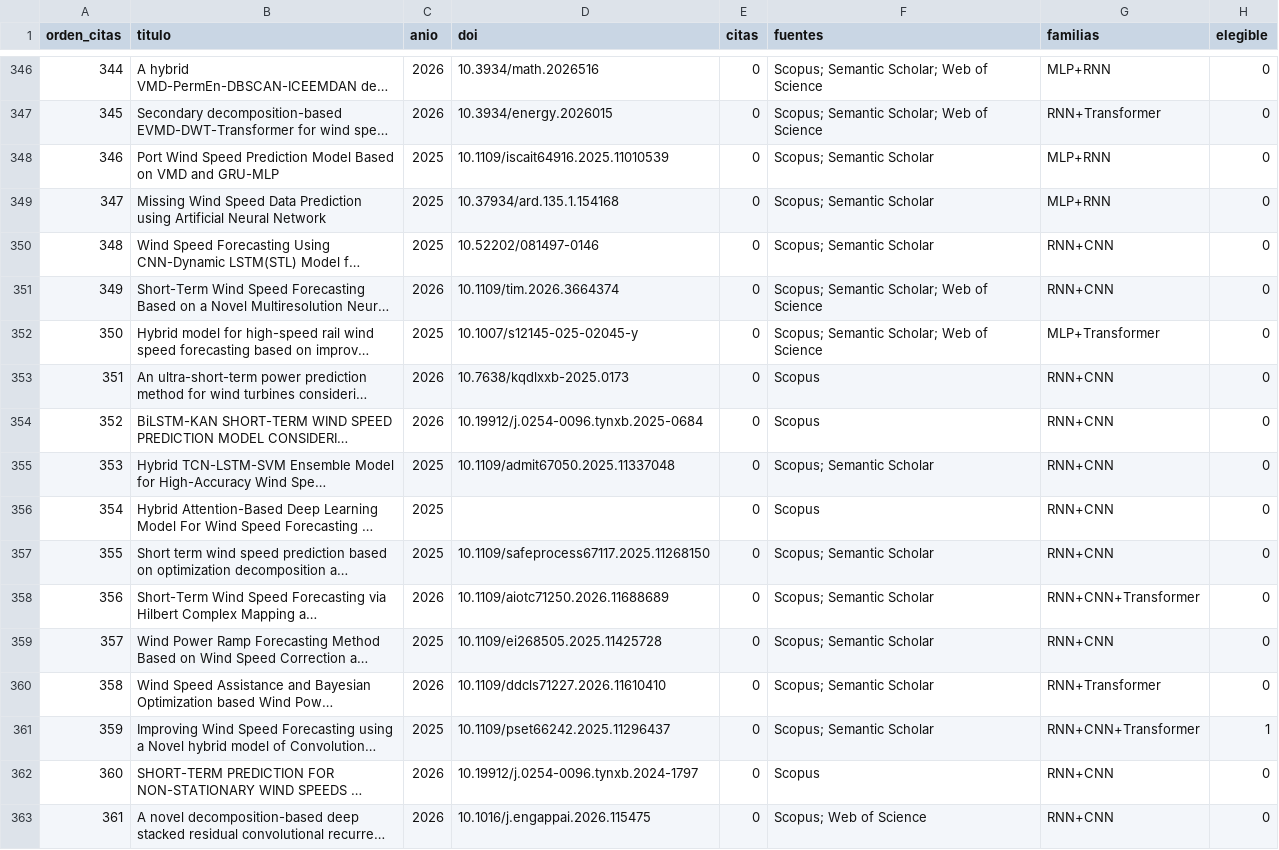
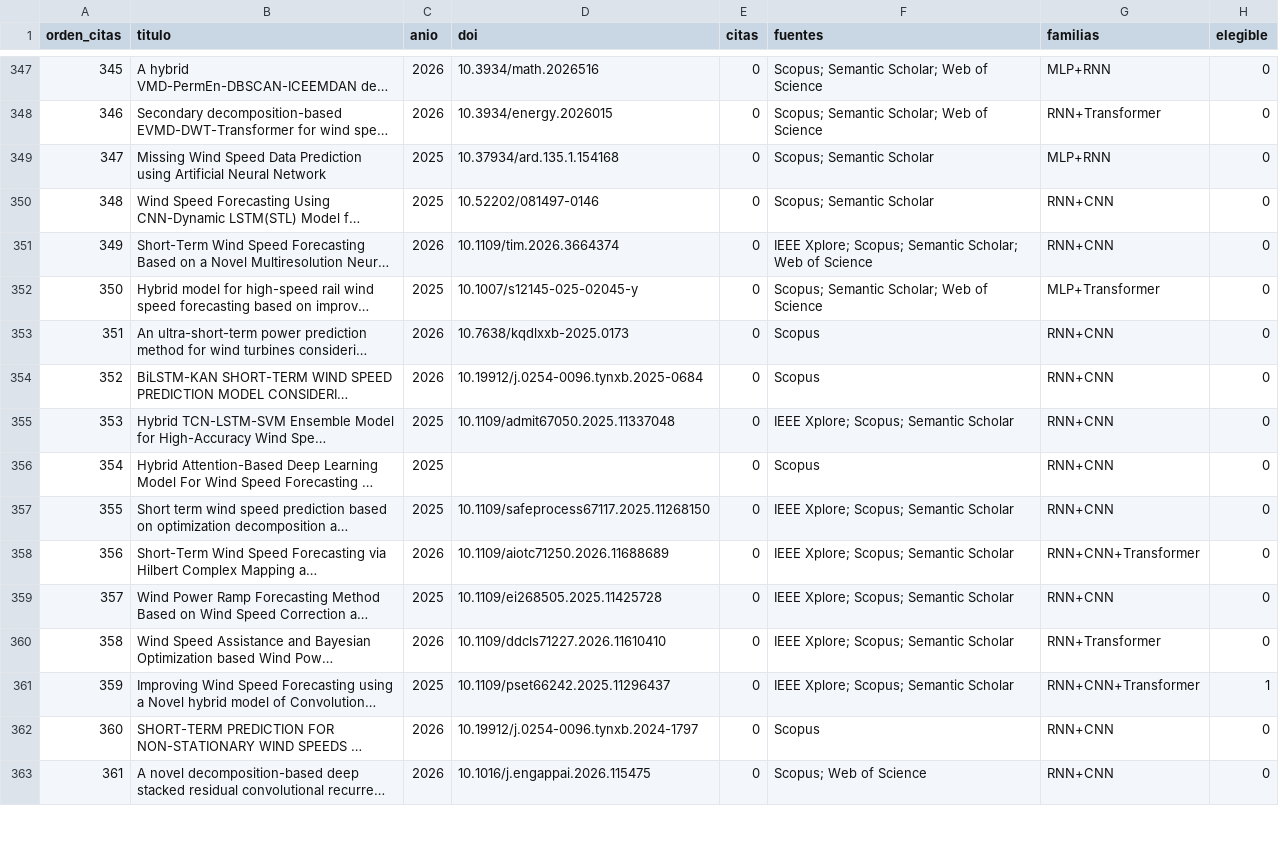
Before and after one commit to BetzyW/Deep-Learning-Wind, a CSV file: literatura/registros_tamizados.csv, drawn as a sheet; only a part is shown, gaps mark what is left out; long unchanged cells end in …; removed rows and columns are numbered as before the commit, all else as after; the diff covers the shown part only; the diff names each change by its address in the sheet, - before the commit and + after, or states it on an @@ line.

```diff
--- a/literatura/registros_tamizados.csv
+++ b/literatura/registros_tamizados.csv
@@ column A (orden_citas) renumbered from row 55 down @@
-row 348: 346 | Port Wind Speed Prediction Model Based on VMD and GRU-MLP | 2025 | 10.1109/iscait64916.2025.11010539 | 0 | Scopus; Semantic Scholar | MLP+RNN | 0
-F351 (fuentes): Scopus; Semantic…
+F351 (fuentes): IEEE Xplore; Scopus; Semantic…
-F355 (fuentes): Scopus; Semantic Scholar
+F355 (fuentes): IEEE Xplore; Scopus; Semantic Scholar
-F357:F361 (fuentes): Scopus; Semantic Scholar
+F357:F361 (fuentes): IEEE Xplore; Scopus; Semantic Scholar
```
Also changed, not shown: 8 added rows, 3 removed rows and 71 edited cells elsewhere in this file, literatura/decisiones_elegibilidad.csv, 17 other files.
